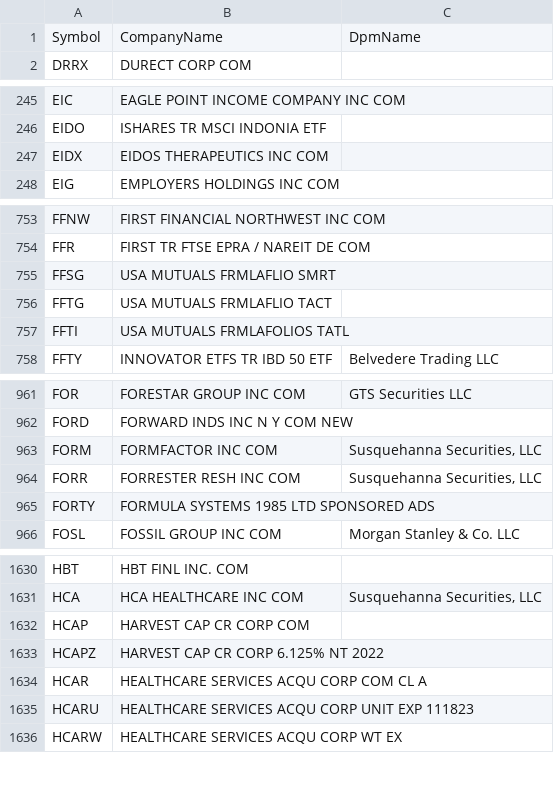
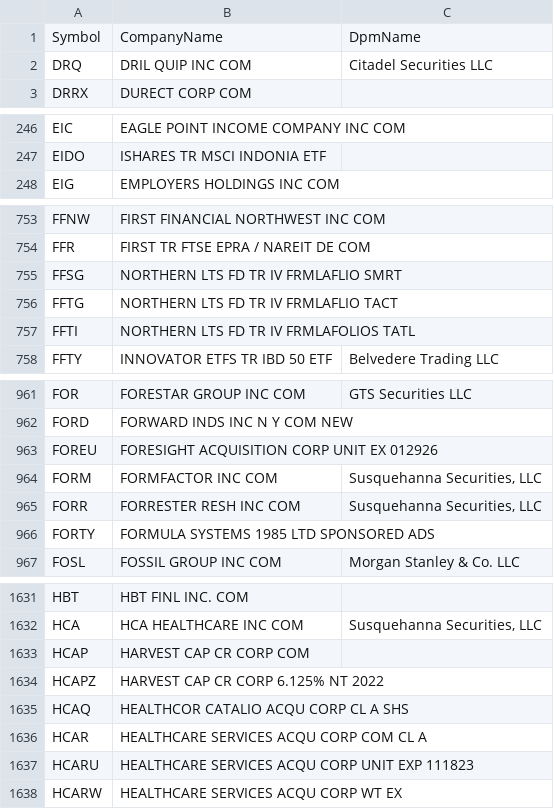
Before and after one commit to haoenhui/usa-optionable-stocks, a CSV file: options-02000.csv, drawn as a sheet; only a part is shown, gaps mark what is left out; the diff covers the shown part only.

```diff
--- a/options-02000.csv
+++ b/options-02000.csv
@@ -1,2 +1,3 @@
 Symbol,CompanyName,DpmName
+DRQ,DRIL QUIP INC COM,Citadel Securities LLC
 DRRX,DURECT CORP COM,
@@ -246,3 +247,2 @@ EIC,EAGLE POINT INCOME COMPANY INC COM,
 EIDO,ISHARES TR MSCI INDONIA ETF,
-EIDX,EIDOS THERAPEUTICS INC COM,
 EIG,EMPLOYERS HOLDINGS INC COM,
@@ -754,5 +754,5 @@ FFNW,FIRST FINANCIAL NORTHWEST INC COM,
 FFR,FIRST TR FTSE EPRA / NAREIT DE COM,
-FFSG,USA MUTUALS FRMLAFLIO SMRT,
-FFTG,USA MUTUALS FRMLAFLIO TACT,
-FFTI,USA MUTUALS FRMLAFOLIOS TATL,
+FFSG,NORTHERN LTS FD TR IV FRMLAFLIO SMRT,
+FFTG,NORTHERN LTS FD TR IV FRMLAFLIO TACT,
+FFTI,NORTHERN LTS FD TR IV FRMLAFOLIOS TATL,
 FFTY,INNOVATOR ETFS TR IBD 50 ETF,Belvedere Trading LLC
@@ -962,2 +962,3 @@ FOR,FORESTAR GROUP INC COM,GTS Securities LLC
 FORD,FORWARD INDS INC N Y COM NEW,
+FOREU,FORESIGHT ACQUISITION CORP UNIT EX 012926,
 FORM,FORMFACTOR INC COM,"Susquehanna Securities, LLC"
@@ -1633,2 +1634,3 @@ HCAP,HARVEST CAP CR CORP COM,
 HCAPZ,HARVEST CAP CR CORP 6.125% NT 2022,
+HCAQ,HEALTHCOR CATALIO ACQU CORP CL A SHS,
 HCAR,HEALTHCARE SERVICES ACQU CORP COM CL A,
```
Also changed, not shown: 2 added rows and 5 edited cells elsewhere in this file, options-00000.csv, options-04000.csv, 1 other file.
